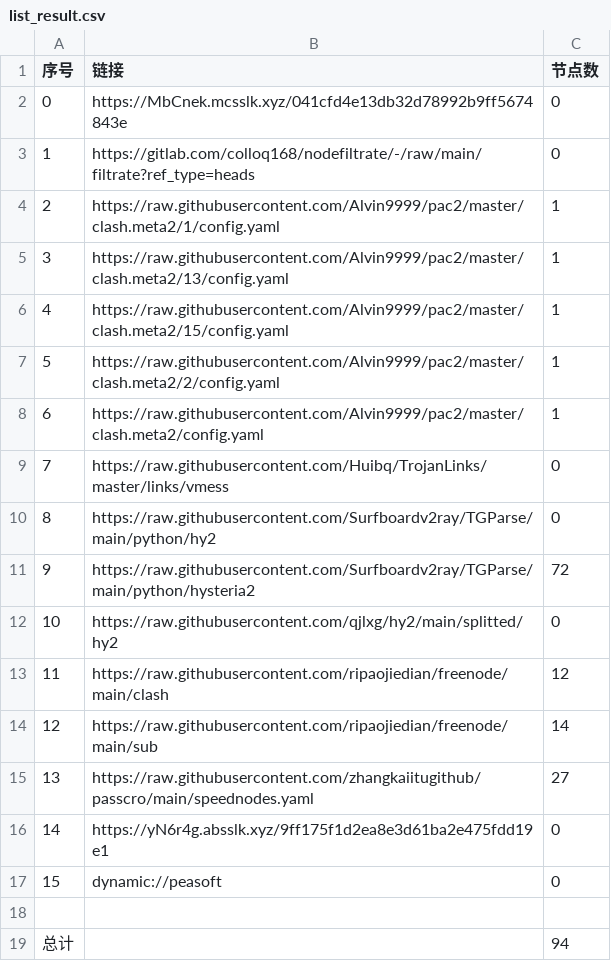
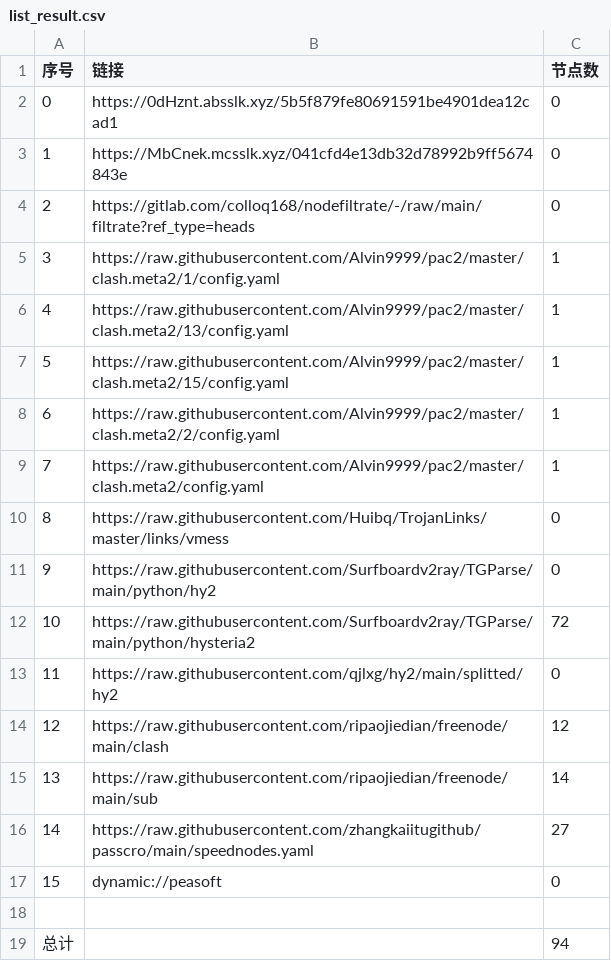
Before and after one commit to leo-qin815/AutoMergePublicNodes, a CSV file: list_result.csv, drawn as a sheet; removed rows and columns are numbered as before the commit, all else as after; the diff names each change by its address in the sheet, - before the commit and + after, or states it on an @@ line.

```diff
--- a/list_result.csv
+++ b/list_result.csv
+row 2: 0 | https://0dHznt.absslk.xyz/5b5f879fe80691591be4901dea12cad1 | 0
@@ column A (序号) renumbered between rows 3 and 16 @@
-row 16: 14 | https://yN6r4g.absslk.xyz/9ff175f1d2ea8e3d61ba2e475fdd19e1 | 0
```
Also changed, not shown: 20 other files.
